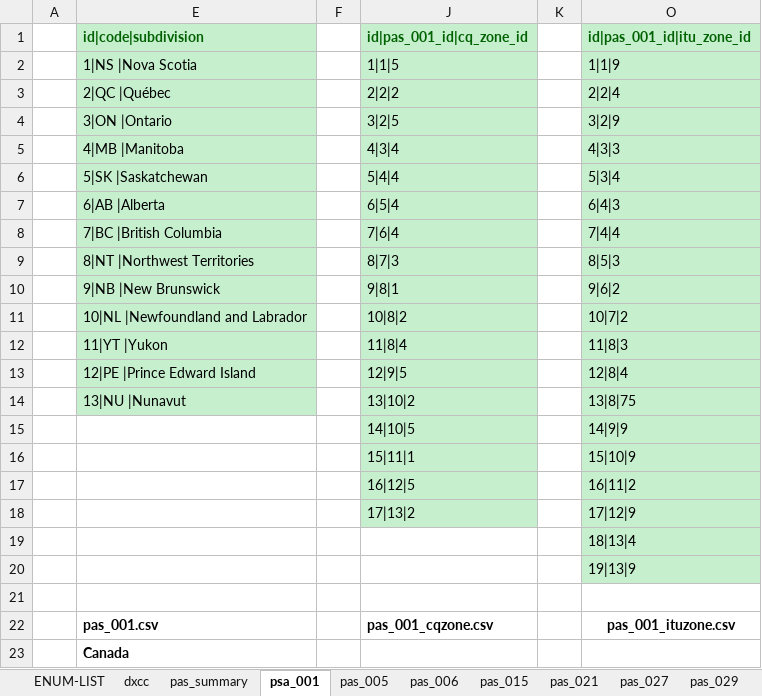
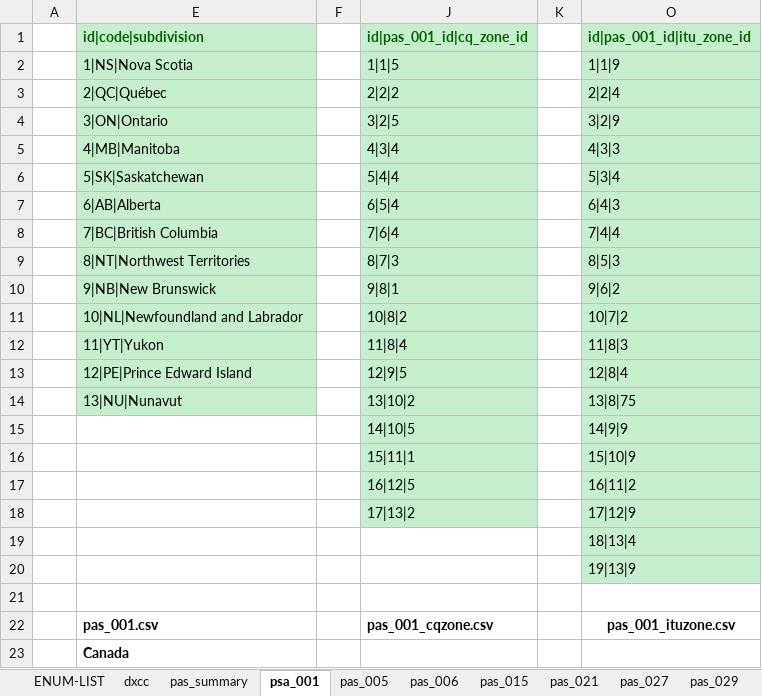
Before and after one commit to KI7MT/ards-tools, an Excel workbook: src/pgsql/adif-pas/adif-pas-master.xlsx, sheet psa_001, drawn as a sheet; values as stored, in another font and other column widths than the file's, no borders; the diff names each change by its address in the sheet, - before the commit and + after, or states it on an @@ line.

```diff
--- a/src/pgsql/adif-pas/adif-pas-master.xlsx (sheet psa_001)
+++ b/src/pgsql/adif-pas/adif-pas-master.xlsx (sheet psa_001)
-E2 (id|code|subdivision): 1|NS |Nova Scotia
+E2 (id|code|subdivision): 1|NS|Nova Scotia
-E3 (id|code|subdivision): 2|QC |Québec
+E3 (id|code|subdivision): 2|QC|Québec
-E4 (id|code|subdivision): 3|ON |Ontario
+E4 (id|code|subdivision): 3|ON|Ontario
-E5 (id|code|subdivision): 4|MB |Manitoba
+E5 (id|code|subdivision): 4|MB|Manitoba
-E6 (id|code|subdivision): 5|SK |Saskatchewan
+E6 (id|code|subdivision): 5|SK|Saskatchewan
-E7 (id|code|subdivision): 6|AB |Alberta
+E7 (id|code|subdivision): 6|AB|Alberta
-E8 (id|code|subdivision): 7|BC |British Columbia
+E8 (id|code|subdivision): 7|BC|British Columbia
-E9 (id|code|subdivision): 8|NT |Northwest Territories
+E9 (id|code|subdivision): 8|NT|Northwest Territories
-E10 (id|code|subdivision): 9|NB |New Brunswick
+E10 (id|code|subdivision): 9|NB|New Brunswick
-E11 (id|code|subdivision): 10|NL |Newfoundland and Labrador
+E11 (id|code|subdivision): 10|NL|Newfoundland and Labrador
-E12 (id|code|subdivision): 11|YT |Yukon
+E12 (id|code|subdivision): 11|YT|Yukon
-E13 (id|code|subdivision): 12|PE |Prince Edward Island
+E13 (id|code|subdivision): 12|PE|Prince Edward Island
-E14 (id|code|subdivision): 13|NU |Nunavut
+E14 (id|code|subdivision): 13|NU|Nunavut
```
Also changed, not shown: sheet ENUM-LIST, other sheet tabs, hidden cells, 7 other files.
